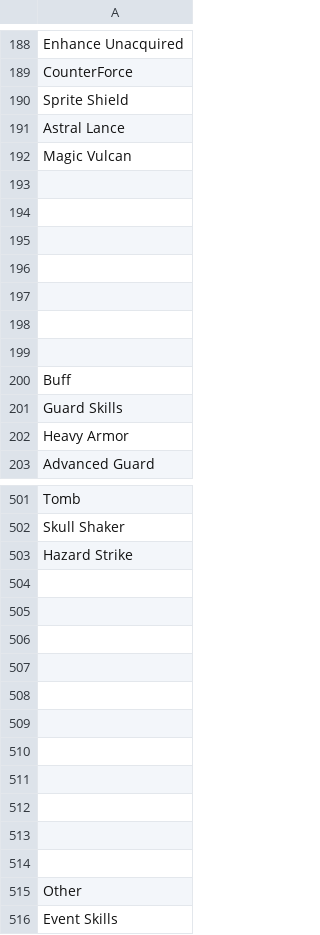
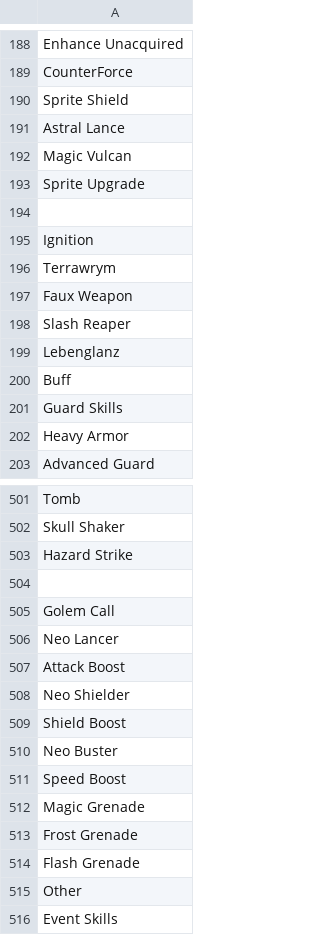
Before and after one commit to hcetyzun/Data-mirror, a CSV file: data/lang/en/skillmain_en.csv, drawn as a sheet; only a part is shown, gaps mark what is left out.

```diff
--- a/data/lang/en/skillmain_en.csv
+++ b/data/lang/en/skillmain_en.csv
@@ -192,9 +192,9 @@ Astral Lance
 Magic Vulcan
+Sprite Upgrade
 
-
-
-
-
-
-
+Ignition
+Terrawrym
+Faux Weapon
+Slash Reaper
+Lebenglanz
 Buff
@@ -504,12 +504,12 @@ Hazard Strike
 
-
-
-
-
-
-
-
-
-
-
+Golem Call
+Neo Lancer
+Attack Boost
+Neo Shielder
+Shield Boost
+Neo Buster
+Speed Boost
+Magic Grenade
+Frost Grenade
+Flash Grenade
 Other
```
Also changed, not shown: data/character_stats/character_stats.csv, data/crystal/crystal.csv, 2 other files.
